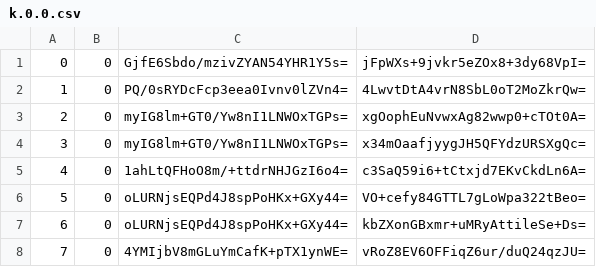
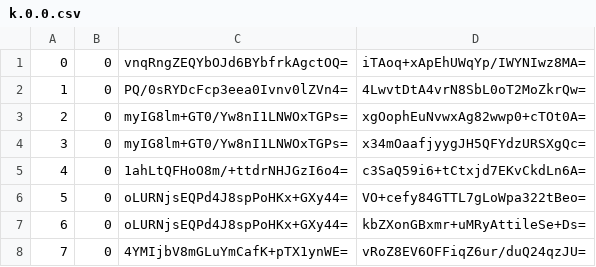
Before and after one commit to piperdeck/Fungi-Maps, a CSV file: Overworld/tiles/zoom.-1/metadata/k.0.0.csv, drawn as a sheet; only a part is shown.

```diff
--- a/Overworld/tiles/zoom.-1/metadata/k.0.0.csv
+++ b/Overworld/tiles/zoom.-1/metadata/k.0.0.csv
@@ -1,2 +1,2 @@
-0,0,GjfE6Sbdo/mzivZYAN54YHR1Y5s=,jFpWXs+9jvkr5eZOx8+3dy68VpI=
+0,0,vnqRngZEQYbOJd6BYbfrkAgctOQ=,iTAoq+xApEhUWqYp/IWYNIwz8MA=
 1,0,PQ/0sRYDcFcp3eea0Ivnv0lZVn4=,4LwvtDtA4vrN8SbL0oT2MoZkrQw=
```
Also changed, not shown: Overworld/tiles/zoom.-1/metadata/k.0.-1.csv, Overworld/tiles/zoom.-2/metadata/k.0.-1.csv, 20 other files.
